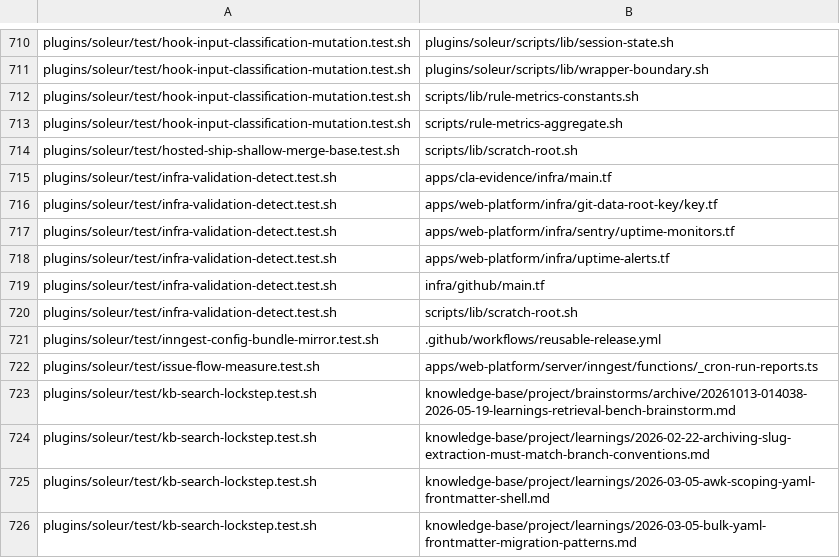
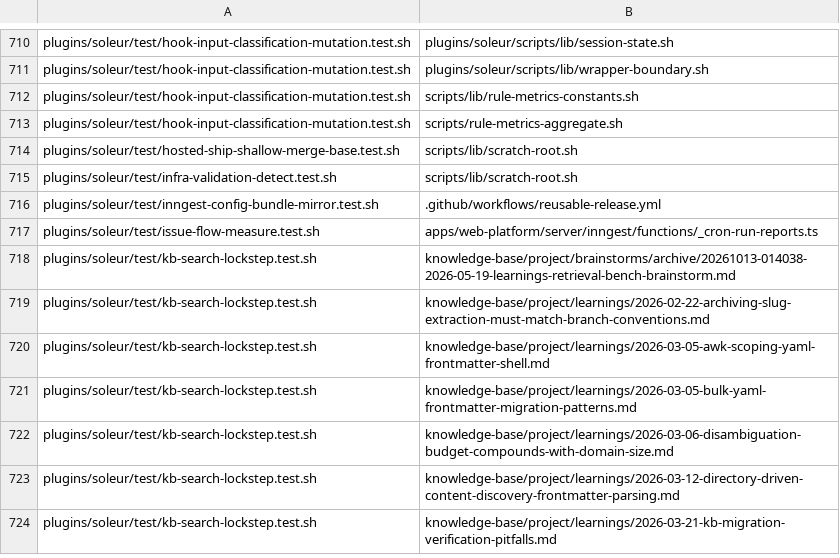
Before and after one commit to jikig-ai/soleur, a TSV file: scripts/ci-pr-affected-audit.baseline.tsv, drawn as a sheet; only a part is shown, gaps mark what is left out; the shorter side is filled out with more unchanged rows.

```diff
--- a/scripts/ci-pr-affected-audit.baseline.tsv
+++ b/scripts/ci-pr-affected-audit.baseline.tsv
@@ -714,7 +714,2 @@ plugins/soleur/test/hook-input-classification-mutation.test.sh	scripts/rule-metr
 plugins/soleur/test/hosted-ship-shallow-merge-base.test.sh	scripts/lib/scratch-root.sh
-plugins/soleur/test/infra-validation-detect.test.sh	apps/cla-evidence/infra/main.tf
-plugins/soleur/test/infra-validation-detect.test.sh	apps/web-platform/infra/git-data-root-key/key.tf
-plugins/soleur/test/infra-validation-detect.test.sh	apps/web-platform/infra/sentry/uptime-monitors.tf
-plugins/soleur/test/infra-validation-detect.test.sh	apps/web-platform/infra/uptime-alerts.tf
-plugins/soleur/test/infra-validation-detect.test.sh	infra/github/main.tf
 plugins/soleur/test/infra-validation-detect.test.sh	scripts/lib/scratch-root.sh
```
Also changed, not shown: 3 other files.
